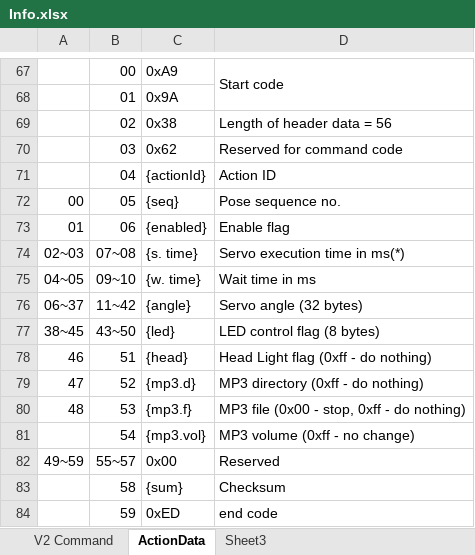
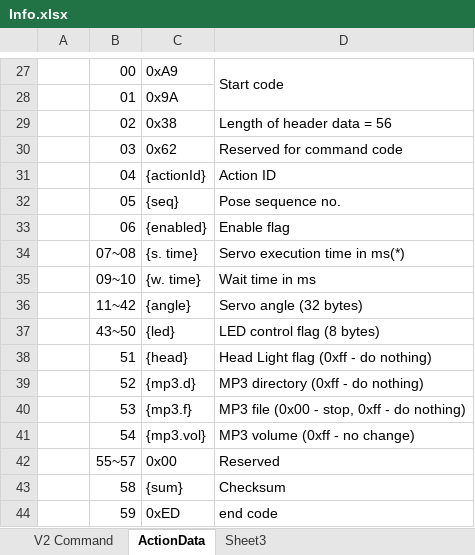
Before and after one commit to Super169/RobotControl, an Excel workbook: info/Info.xlsx, sheet ActionData, drawn as a sheet; only a part is shown, gaps mark what is left out; values as stored, in another font and other column widths than the file's, no borders; addresses are those after the commit; the diff covers the shown part only; the diff names each change by its address in the sheet, - before the commit and + after, or states it on an @@ line.

```diff
--- a/info/Info.xlsx (sheet ActionData)
+++ b/info/Info.xlsx (sheet ActionData)
-A32: 00
+A32: (empty)
-A33: 01
+A33: (empty)
-A34: 02~03
+A34: (empty)
-A35: 04~05
+A35: (empty)
-A36: 06~37
+A36: (empty)
-A37: 38~45
+A37: (empty)
-A38: 46
+A38: (empty)
-A39: 47
+A39: (empty)
-A40: 48
+A40: (empty)
-A42: 49~59
+A42: (empty)
```
Also changed, not shown: 40 removed rows and 2 edited cells elsewhere in this sheet, sheet V2 Command, 1 other file.
